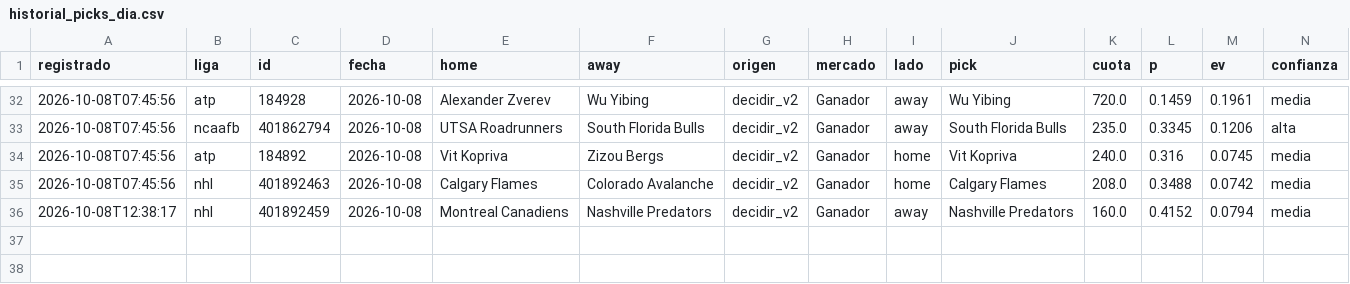
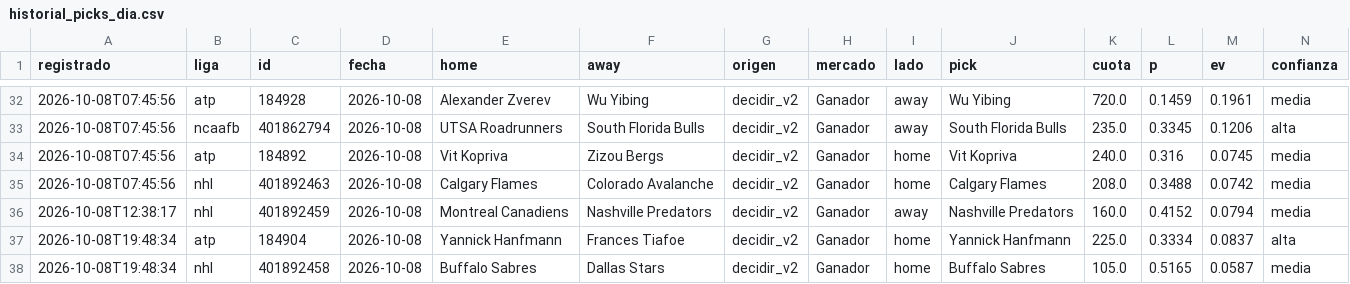
Before and after one commit to tenisman12/edgeline, a CSV file: salida/historial_picks_dia.csv, drawn as a sheet; only a part is shown, gaps mark what is left out; rows hold the shown columns only; the diff names each change by its address in the sheet, - before the commit and + after, or states it on an @@ line.

```diff
--- a/salida/historial_picks_dia.csv
+++ b/salida/historial_picks_dia.csv
+row 37: 2026-10-08T19:48:34 | atp | 184904 | 2026-10-08 | Yannick Hanfmann | Frances Tiafoe | decidir_v2 | Ganador | home | Yannick Hanfmann | 225.0 | 0.3334 | 0.0837 | alta
+row 38: 2026-10-08T19:48:34 | nhl | 401892458 | 2026-10-08 | Buffalo Sabres | Dallas Stars | decidir_v2 | Ganador | home | Buffalo Sabres | 105.0 | 0.5165 | 0.0587 | media
```
Also changed, not shown: salida/historial_calificado.csv, salida/historial_picks.csv, 41 other files.
